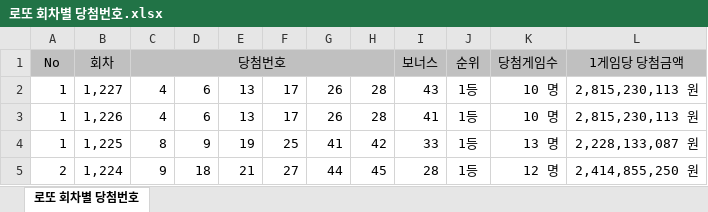
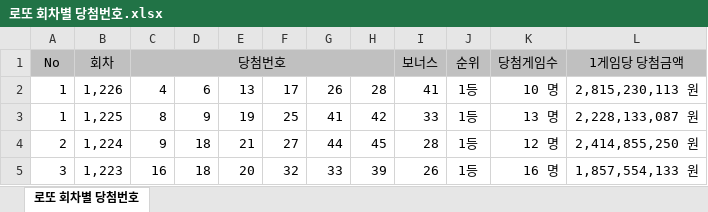
Before and after one commit to s73325475-cyber/lotto-data, an Excel workbook: 로또 회차별 당첨번호.xlsx, sheet 로또 회차별 당첨번호, drawn as a sheet; only a part is shown; the shorter side is filled out with more unchanged rows; values as stored, in another font and other column widths than the file's, no borders; the diff names each change by its address in the sheet, - before the commit and + after, or states it on an @@ line.

Commit message:
roll back

```diff
--- a/로또 회차별 당첨번호.xlsx (sheet 로또 회차별 당첨번호)
+++ b/로또 회차별 당첨번호.xlsx (sheet 로또 회차별 당첨번호)
-row 2: 1 | 1,227 | 4 | 6 | 13 | 17 | 26 | 28 | 43 | 1등 | 10 명 | 2,815,230,113 원
```
